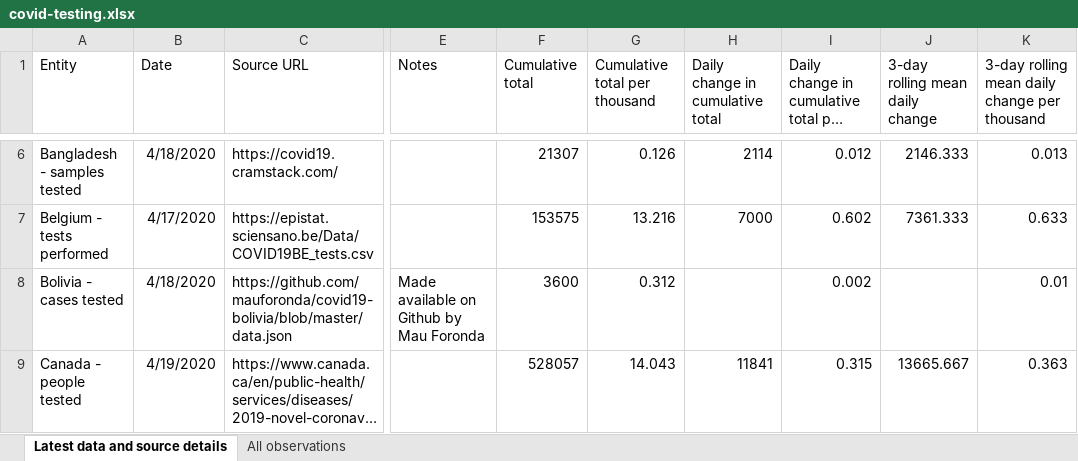
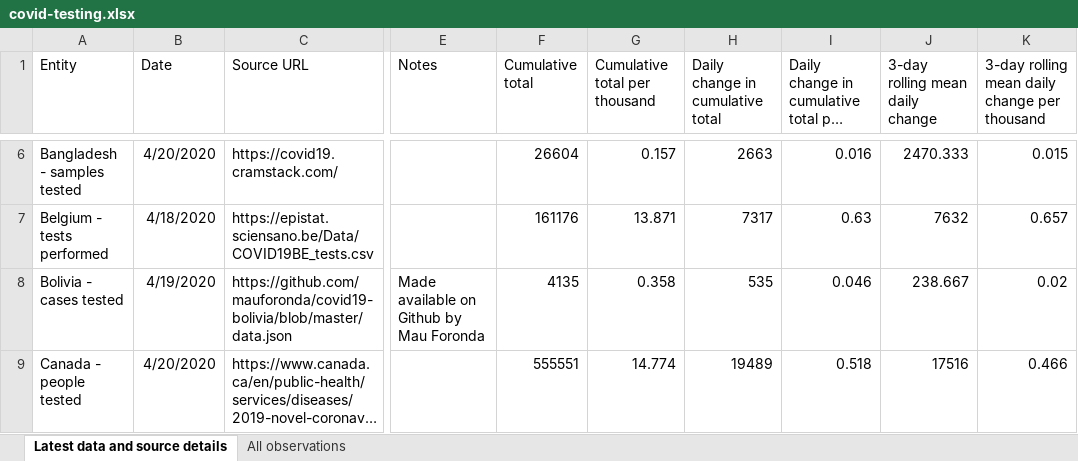
Before and after one commit to hjstein/covid-19-data, an Excel workbook: public/data/testing/covid-testing.xlsx, sheet Latest data and source details, drawn as a sheet; only a part is shown, gaps mark what is left out; long unchanged cells end in …; values as stored, in another font and other column widths than the file's, no borders; table styles not drawn; the diff covers the shown part only; the diff names each change by its address in the sheet, - before the commit and + after, or states it on an @@ line.

Commit message:
Updated testing data for 2020-04-20

```diff
--- a/public/data/testing/covid-testing.xlsx (sheet Latest data and source details)
+++ b/public/data/testing/covid-testing.xlsx (sheet Latest data and source details)
-B6 (Date): 4/18/2020
+B6 (Date): 4/20/2020
-F6 (Cumulative total): 21307
+F6 (Cumulative total): 26604
-G6 (Cumulative total per thousand): 0.126
+G6 (Cumulative total per thousand): 0.157
-H6 (Daily change in cumulative total): 2114
+H6 (Daily change in cumulative total): 2663
-I6: 0.012
+I6: 0.016
-J6 (3-day rolling mean daily change): 2146.333
+J6 (3-day rolling mean daily change): 2470.333
-K6: 0.013
+K6: 0.015
-B7 (Date): 4/17/2020
+B7 (Date): 4/18/2020
-F7 (Cumulative total): 153575
+F7 (Cumulative total): 161176
-G7 (Cumulative total per thousand): 13.216
+G7 (Cumulative total per thousand): 13.871
-H7 (Daily change in cumulative total): 7000
+H7 (Daily change in cumulative total): 7317
-I7: 0.602
+I7: 0.63
-J7 (3-day rolling mean daily change): 7361.333
+J7 (3-day rolling mean daily change): 7632
-K7: 0.633
+K7: 0.657
-B8 (Date): 4/18/2020
+B8 (Date): 4/19/2020
-F8 (Cumulative total): 3600
+F8 (Cumulative total): 4135
-G8 (Cumulative total per thousand): 0.312
+G8 (Cumulative total per thousand): 0.358
-H8 (Daily change in cumulative total): (empty)
+H8 (Daily change in cumulative total): 535
-I8: 0.002
+I8: 0.046
-J8 (3-day rolling mean daily change): (empty)
+J8 (3-day rolling mean daily change): 238.667
-K8: 0.01
+K8: 0.02
-B9 (Date): 4/19/2020
+B9 (Date): 4/20/2020
-F9 (Cumulative total): 528057
+F9 (Cumulative total): 555551
-G9 (Cumulative total per thousand): 14.043
+G9 (Cumulative total per thousand): 14.774
-H9 (Daily change in cumulative total): 11841
+H9 (Daily change in cumulative total): 19489
-I9: 0.315
+I9: 0.518
-J9 (3-day rolling mean daily change): 13665.667
+J9 (3-day rolling mean daily change): 17516
-K9: 0.363
+K9: 0.466
```
Also changed, not shown: 1 added row, 1 removed row and 384 edited cells elsewhere in this sheet, sheet All observations, public/data/owid-covid-data.xlsx, 3 other files.
